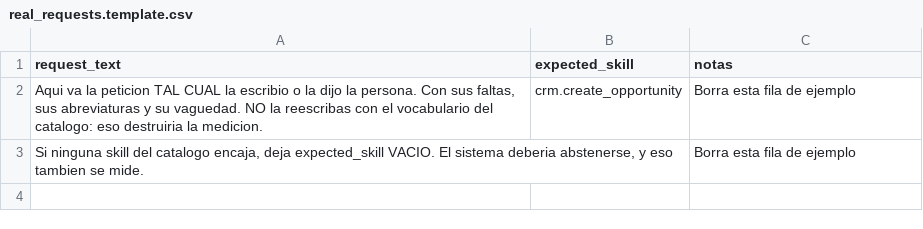
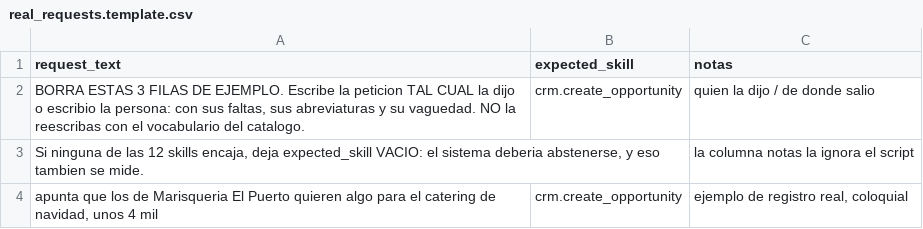
Before and after one commit to Jairogelpi/erp_skills, a CSV file: data/real_requests.template.csv, drawn as a sheet.

```diff
--- a/data/real_requests.template.csv
+++ b/data/real_requests.template.csv
@@ -1,3 +1,4 @@
 request_text,expected_skill,notas
-"Aqui va la peticion TAL CUAL la escribio o la dijo la persona. Con sus faltas, sus abreviaturas y su vaguedad. NO la reescribas con el vocabulario del catalogo: eso destruiria la medicion.",crm.create_opportunity,"Borra esta fila de ejemplo"
-"Si ninguna skill del catalogo encaja, deja expected_skill VACIO. El sistema deberia abstenerse, y eso tambien se mide.",,"Borra esta fila de ejemplo"
+"BORRA ESTAS 3 FILAS DE EJEMPLO. Escribe la peticion TAL CUAL la dijo o escribio la persona: con sus faltas, sus abreviaturas y su vaguedad. NO la reescribas con el vocabulario del catalogo.",crm.create_opportunity,"quien la dijo / de donde salio"
+"Si ninguna de las 12 skills encaja, deja expected_skill VACIO: el sistema deberia abstenerse, y eso tambien se mide.",,"la columna notas la ignora el script"
+"apunta que los de Marisqueria El Puerto quieren algo para el catering de navidad, unos 4 mil",crm.create_opportunity,"ejemplo de registro real, coloquial"
```
Also changed, not shown: 1 other file.
